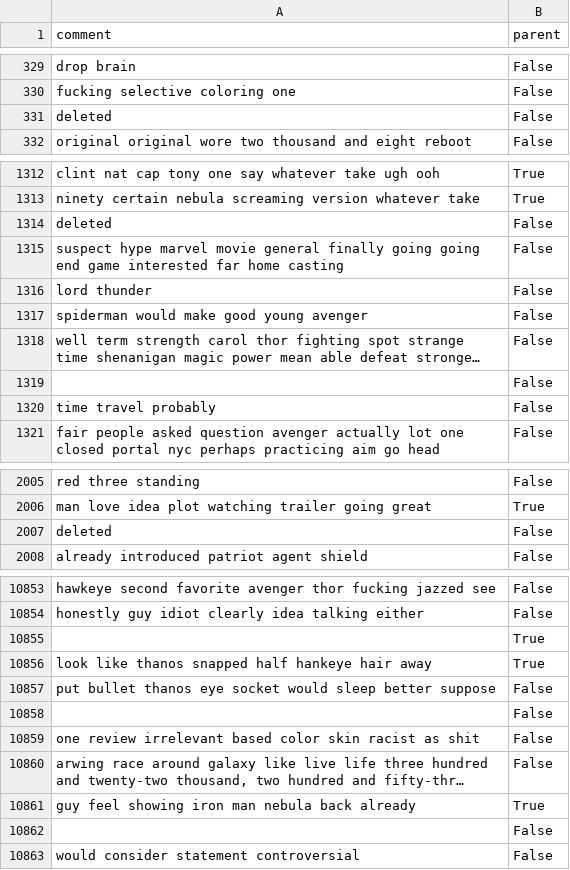
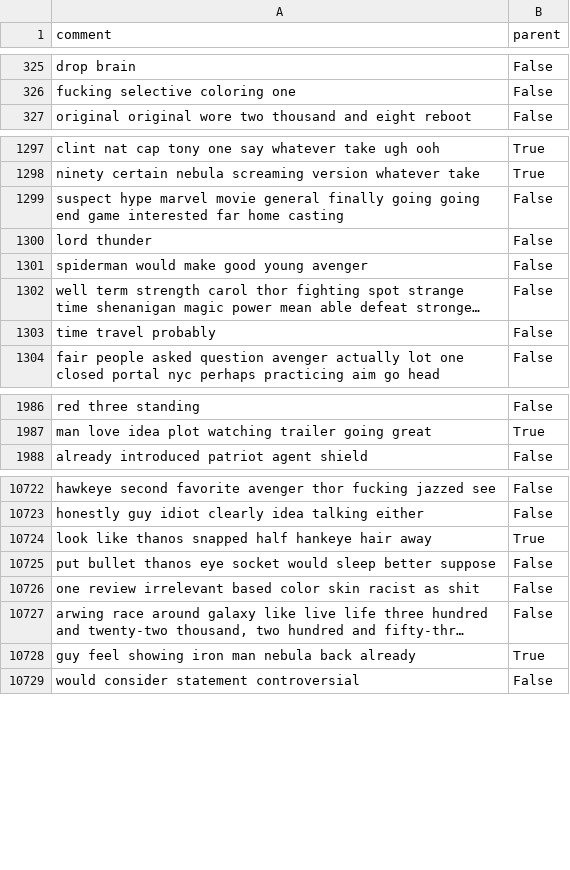
Before and after one commit to ohawkins/Social-Analytics-Group-Project, a CSV file: datasets_cleaned/40_1_avengersendgame_b0zj3a_comments.csv, drawn as a sheet; only a part is shown, gaps mark what is left out; long unchanged cells end in …; the diff covers the shown part only; the diff names each change by its address in the sheet, - before the commit and + after, or states it on an @@ line.

```diff
--- a/datasets_cleaned/40_1_avengersendgame_b0zj3a_comments.csv
+++ b/datasets_cleaned/40_1_avengersendgame_b0zj3a_comments.csv
-row 331: deleted | False
-row 1314: deleted | False
-row 1319:  | False
-row 2007: deleted | False
-row 10855:  | True
-row 10858:  | False
-row 10862:  | False
```
Also changed, not shown: 150 removed rows elsewhere in this file, datasets_cleaned/30_1_avengersinfinitywar_84v8vj_comments.csv, datasets_cleaned/34_1_aquaman_90rsv6_comments.csv, 33 other files.
